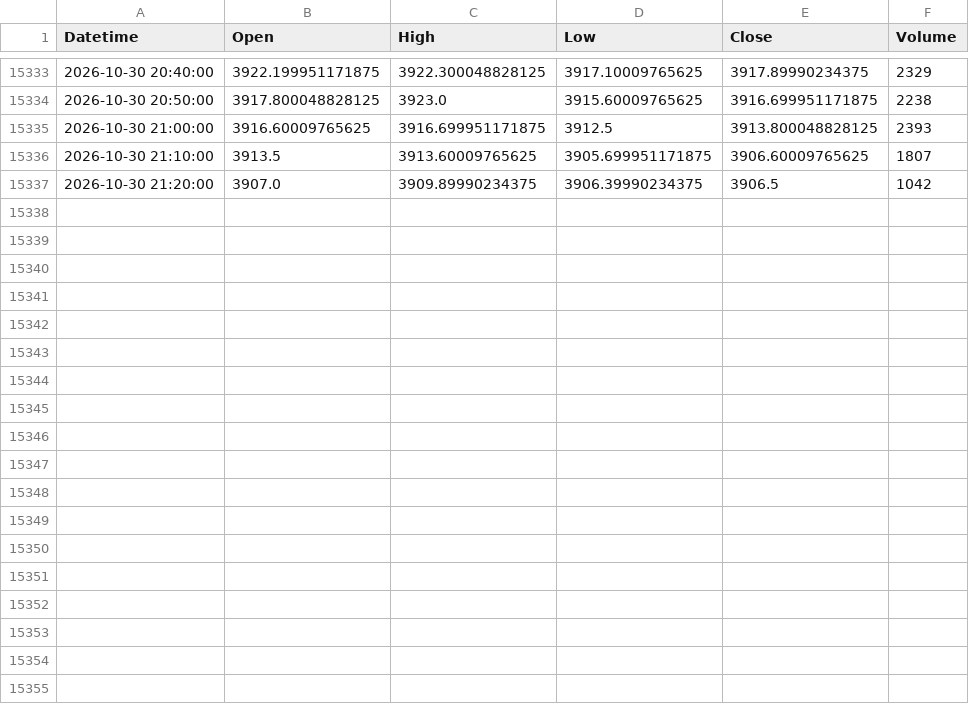
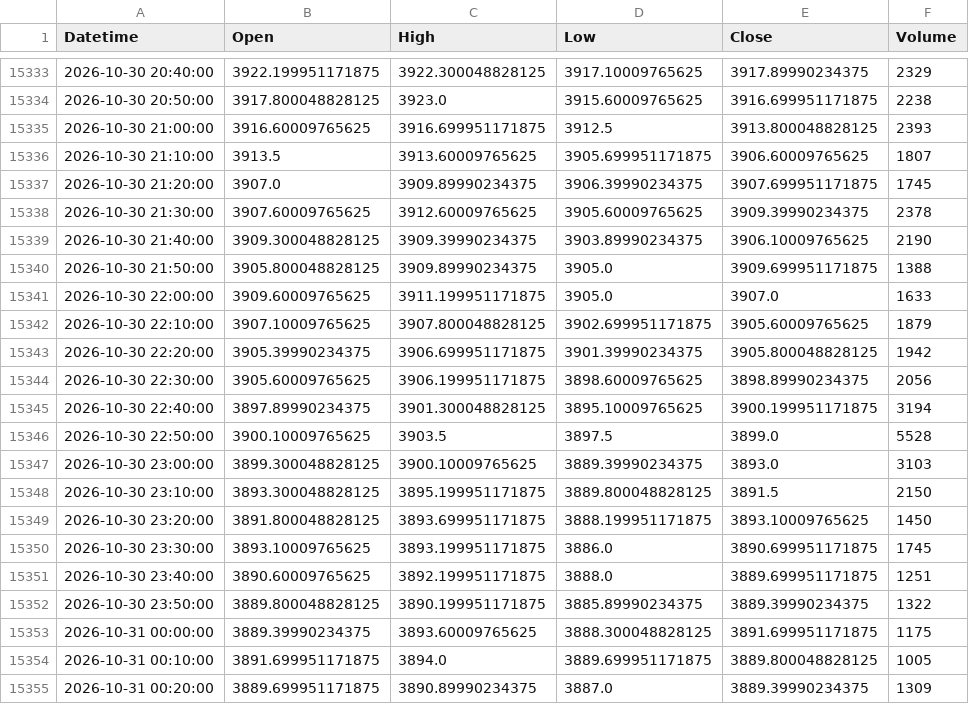
Before and after one commit to shikerkattiyar11-debug/xauusd-gold-data, a CSV file: data/xauusd_10m.csv, drawn as a sheet; only a part is shown, gaps mark what is left out; the diff covers the shown part only.

```diff
--- a/data/xauusd_10m.csv
+++ b/data/xauusd_10m.csv
@@ -15336,2 +15336,20 @@ Datetime,Open,High,Low,Close,Volume
 2026-10-30 21:10:00,3913.5,3913.60009765625,3905.699951171875,3906.60009765625,1807
-2026-10-30 21:20:00,3907.0,3909.89990234375,3906.39990234375,3906.5,1042
+2026-10-30 21:20:00,3907.0,3909.89990234375,3906.39990234375,3907.699951171875,1745
+2026-10-30 21:30:00,3907.60009765625,3912.60009765625,3905.60009765625,3909.39990234375,2378
+2026-10-30 21:40:00,3909.300048828125,3909.39990234375,3903.89990234375,3906.10009765625,2190
+2026-10-30 21:50:00,3905.800048828125,3909.89990234375,3905.0,3909.699951171875,1388
+2026-10-30 22:00:00,3909.60009765625,3911.199951171875,3905.0,3907.0,1633
+2026-10-30 22:10:00,3907.10009765625,3907.800048828125,3902.699951171875,3905.60009765625,1879
+2026-10-30 22:20:00,3905.39990234375,3906.699951171875,3901.39990234375,3905.800048828125,1942
+2026-10-30 22:30:00,3905.60009765625,3906.199951171875,3898.60009765625,3898.89990234375,2056
+2026-10-30 22:40:00,3897.89990234375,3901.300048828125,3895.10009765625,3900.199951171875,3194
+2026-10-30 22:50:00,3900.10009765625,3903.5,3897.5,3899.0,5528
+2026-10-30 23:00:00,3899.300048828125,3900.10009765625,3889.39990234375,3893.0,3103
+2026-10-30 23:10:00,3893.300048828125,3895.199951171875,3889.800048828125,3891.5,2150
+2026-10-30 23:20:00,3891.800048828125,3893.699951171875,3888.199951171875,3893.10009765625,1450
+2026-10-30 23:30:00,3893.10009765625,3893.199951171875,3886.0,3890.699951171875,1745
+2026-10-30 23:40:00,3890.60009765625,3892.199951171875,3888.0,3889.699951171875,1251
+2026-10-30 23:50:00,3889.800048828125,3890.199951171875,3885.89990234375,3889.39990234375,1322
+2026-10-31 00:00:00,3889.39990234375,3893.60009765625,3888.300048828125,3891.699951171875,1175
+2026-10-31 00:10:00,3891.699951171875,3894.0,3889.699951171875,3889.800048828125,1005
+2026-10-31 00:20:00,3889.699951171875,3890.89990234375,3887.0,3889.39990234375,1309
```
Also changed, not shown: 10 added rows elsewhere in this file, data/xauusd_15m.csv, data/xauusd_1d.csv, 3 other files.
